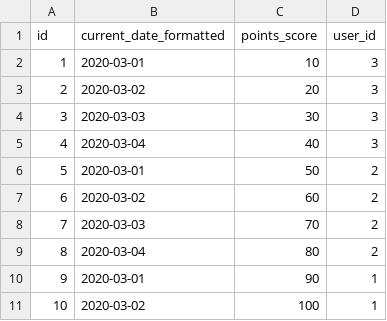
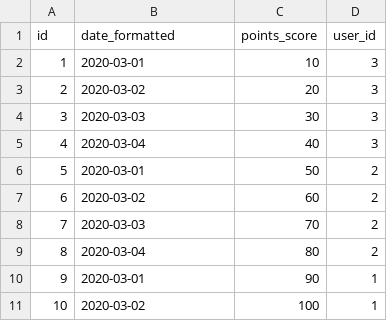
Before and after one commit to Risk-Busters/NoRiskNoFun, a CSV file: src/main/resources/config/liquibase/fake-data/user_gamification_points_over_time.csv, drawn as a sheet.

```diff
--- a/src/main/resources/config/liquibase/fake-data/user_gamification_points_over_time.csv
+++ b/src/main/resources/config/liquibase/fake-data/user_gamification_points_over_time.csv
@@ -1,2 +1,2 @@
-id;current_date_formatted;points_score;user_id
+id;date_formatted;points_score;user_id
 1;2020-03-01;10;3
```
Also changed, not shown: 2 other files.
